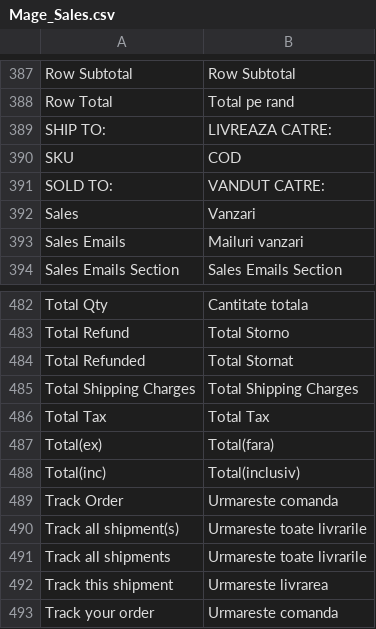
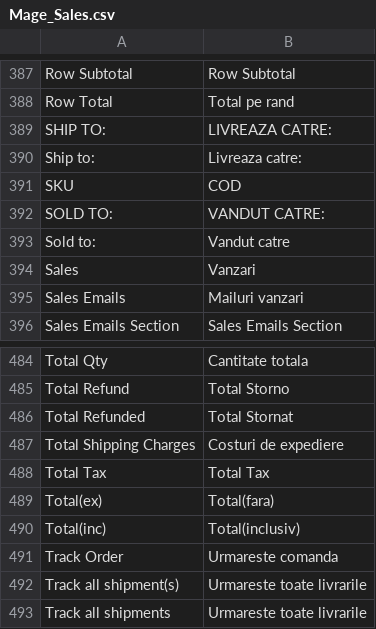
Before and after one commit to 1guru/MagentoTest, a CSV file: app/locale/ro_RO/Mage_Sales.csv, drawn as a sheet; only a part is shown, gaps mark what is left out; the shorter side is filled out with more unchanged rows.

Commit message:
dads

```diff
--- a/app/locale/ro_RO/Mage_Sales.csv
+++ b/app/locale/ro_RO/Mage_Sales.csv
@@ -389,4 +389,6 @@
 "SHIP TO:","LIVREAZA CATRE:"
+"Ship to:","Livreaza catre:"
 "SKU","COD"
 "SOLD TO:","VANDUT CATRE:"
+"Sold to:","Vandut catre"
 "Sales","Vanzari"
@@ -484,3 +486,3 @@
 "Total Refunded","Total Stornat"
-"Total Shipping Charges","Total Shipping Charges"
+"Total Shipping Charges","Costuri de expediere"
 "Total Tax","Total Tax"
```
